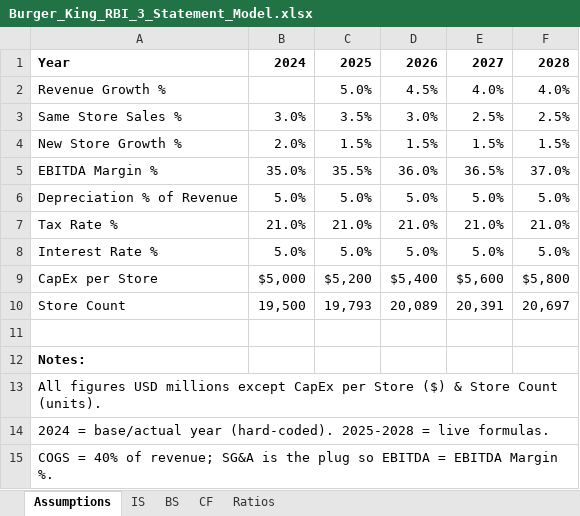
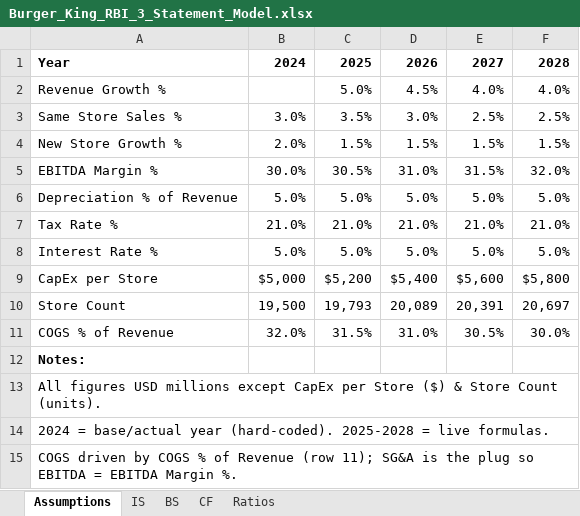
Before and after one commit to ilhom133/bk-model, an Excel workbook: Burger_King_RBI_3_Statement_Model.xlsx, sheet Assumptions, drawn as a sheet; values as stored, in another font and other column widths than the file's, no borders; the diff names each change by its address in the sheet, - before the commit and + after, or states it on an @@ line.

Commit message:
Refine BK RBI model: realistic franchise-heavy assumptions + auto-balancing base year
- Lower COGS to 30-32% of revenue (franchise/royalty-led mix) via new
  'COGS % of Revenue' assumption row; IS COGS now links to Assumptions
- Bring EBITDA margin to 30-32% (within the 20-35% QSR brief)
- Replace stale hard-coded opening-cash plug with an auto-computed base-year
  balancing figure so the balance sheet ties out for any assumptions
- Generator now writes the .xlsx into the repo directory (was sandbox root)

Balance sheet balances in all years; workbook validated (zip + XML + rels + cached formulas).

Co-authored-by: ilhom133 <198030582+ilhom133@users.noreply.github.com>

```diff
--- a/Burger_King_RBI_3_Statement_Model.xlsx (sheet Assumptions)
+++ b/Burger_King_RBI_3_Statement_Model.xlsx (sheet Assumptions)
-B5: 35.0%
+B5: 30.0%
-C5: 35.5%
+C5: 30.5%
-D5: 36.0%
+D5: 31.0%
-E5: 36.5%
+E5: 31.5%
-F5: 37.0%
+F5: 32.0%
-row 11: (empty)
+row 11: COGS % of Revenue | 32.0% | 31.5% | 31.0% | 30.5% | 30.0%
-A15: COGS = 40% of revenue; SG&A is…
+A15: COGS driven by COGS % of Revenue (row 11); SG&A is…
```
Also changed, not shown: sheet IS, sheet CF, sheet Ratios, sheet BS, 1 other file.
